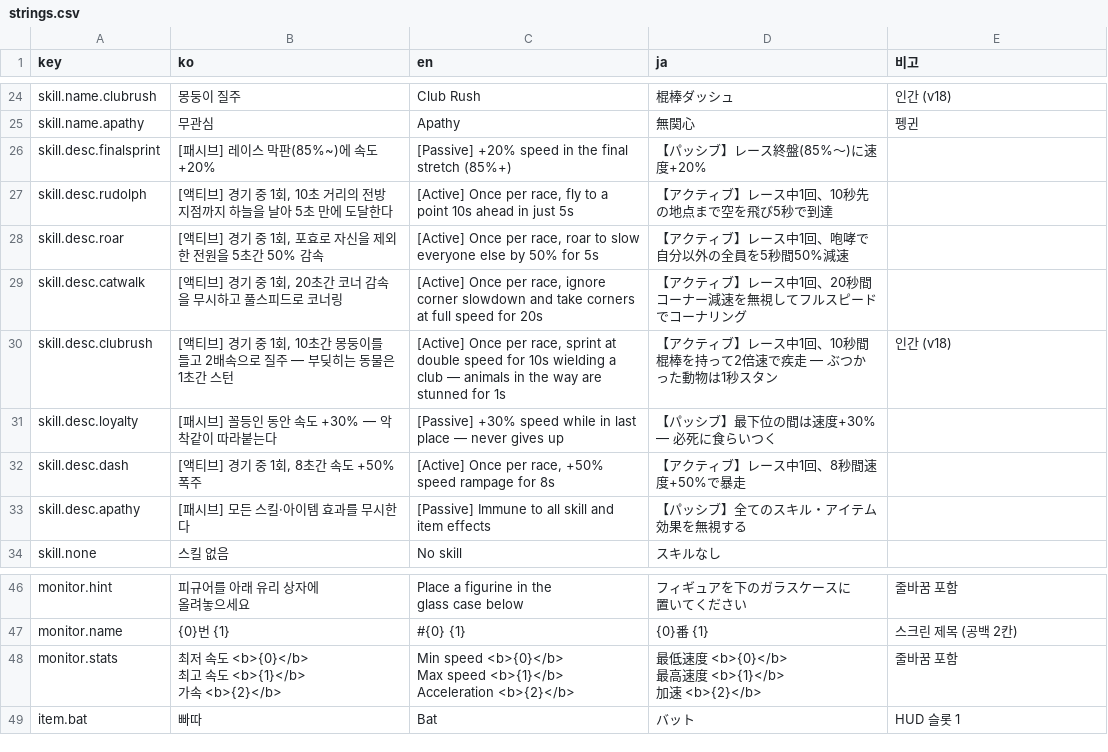
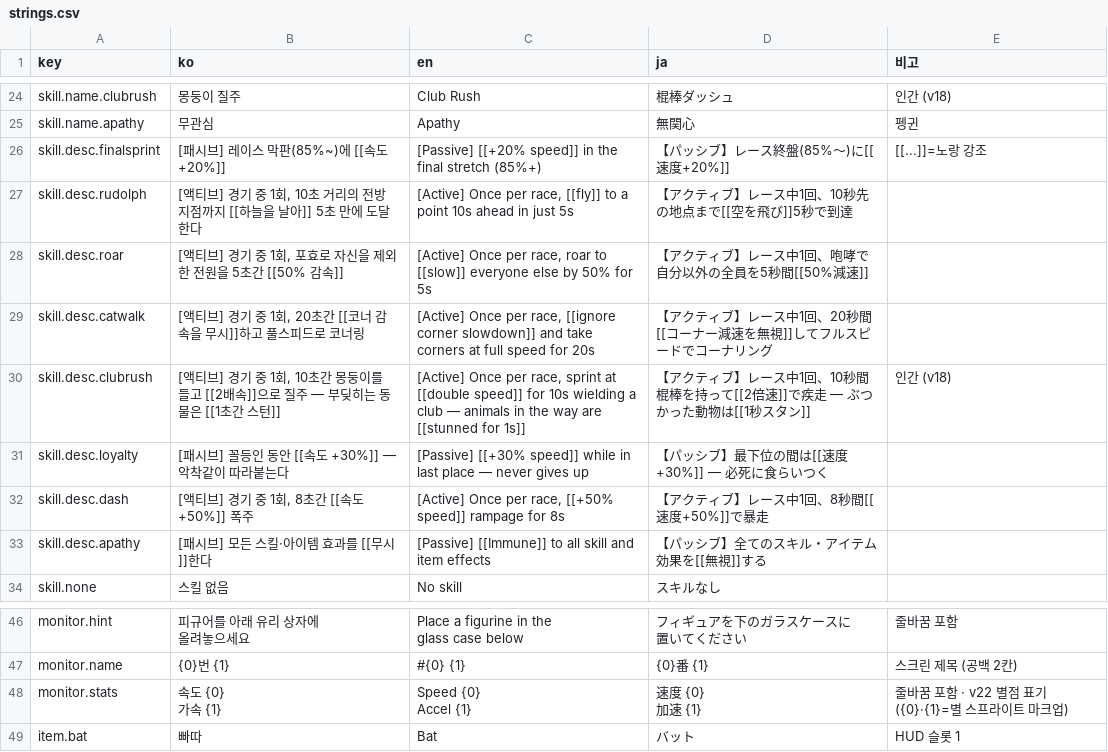
Before and after one commit to ManchurianViolet/AnimalRacing, a CSV file: Assets/Localization/strings.csv, drawn as a sheet; only a part is shown, gaps mark what is left out; the diff covers the shown part only.

```diff
--- a/Assets/Localization/strings.csv
+++ b/Assets/Localization/strings.csv
@@ -25,10 +25,10 @@ skill.name.clubrush,몽둥이 질주,Club Rush,棍棒ダッシュ,인간 (v18)
 skill.name.apathy,무관심,Apathy,無関心,펭귄
-skill.desc.finalsprint,[패시브] 레이스 막판(85%~)에 속도 +20%,[Passive] +20% speed in the final stretch (85%+),【パッシブ】レース終盤(85%～)に速度+20%,
-skill.desc.rudolph,"[액티브] 경기 중 1회, 10초 거리의 전방 지점까지 하늘을 날아 5초 만에 도달한다","[Active] Once per race, fly to a point 10s ahead in just 5s",【アクティブ】レース中1回、10秒先の地点まで空を飛び5秒で到達,
-skill.desc.roar,"[액티브] 경기 중 1회, 포효로 자신을 제외한 전원을 5초간 50% 감속","[Active] Once per race, roar to slow everyone else by 50% for 5s",【アクティブ】レース中1回、咆哮で自分以外の全員を5秒間50%減速,
-skill.desc.catwalk,"[액티브] 경기 중 1회, 20초간 코너 감속을 무시하고 풀스피드로 코너링","[Active] Once per race, ignore corner slowdown and take corners at full speed for 20s",【アクティブ】レース中1回、20秒間コーナー減速を無視してフルスピードでコーナリング,
-skill.desc.clubrush,"[액티브] 경기 중 1회, 10초간 몽둥이를 들고 2배속으로 질주 — 부딪히는 동물은 1초간 스턴","[Active] Once per race, sprint at double speed for 10s wielding a club — animals in the way are stunned for 1s",【アクティブ】レース中1回、10秒間棍棒を持って2倍速で疾走 — ぶつかった動物は1秒スタン,인간 (v18)
-skill.desc.loyalty,[패시브] 꼴등인 동안 속도 +30% — 악착같이 따라붙는다,[Passive] +30% speed while in last place — never gives up,【パッシブ】最下位の間は速度+30% — 必死に食らいつく,
-skill.desc.dash,"[액티브] 경기 중 1회, 8초간 속도 +50% 폭주","[Active] Once per race, +50% speed rampage for 8s",【アクティブ】レース中1回、8秒間速度+50%で暴走,
-skill.desc.apathy,[패시브] 모든 스킬·아이템 효과를 무시한다,[Passive] Immune to all skill and item effects,【パッシブ】全てのスキル・アイテム効果を無視する,
+skill.desc.finalsprint,[패시브] 레이스 막판(85%~)에 [[속도 +20%]],[Passive] [[+20% speed]] in the final stretch (85%+),【パッシブ】レース終盤(85%～)に[[速度+20%]],[[...]]=노랑 강조
+skill.desc.rudolph,"[액티브] 경기 중 1회, 10초 거리의 전방 지점까지 [[하늘을 날아]] 5초 만에 도달한다","[Active] Once per race, [[fly]] to a point 10s ahead in just 5s",【アクティブ】レース中1回、10秒先の地点まで[[空を飛び]]5秒で到達,
+skill.desc.roar,"[액티브] 경기 중 1회, 포효로 자신을 제외한 전원을 5초간 [[50% 감속]]","[Active] Once per race, roar to [[slow]] everyone else by 50% for 5s",【アクティブ】レース中1回、咆哮で自分以外の全員を5秒間[[50%減速]],
+skill.desc.catwalk,"[액티브] 경기 중 1회, 20초간 [[코너 감속을 무시]]하고 풀스피드로 코너링","[Active] Once per race, [[ignore corner slowdown]] and take corners at full speed for 20s",【アクティブ】レース中1回、20秒間[[コーナー減速を無視]]してフルスピードでコーナリング,
+skill.desc.clubrush,"[액티브] 경기 중 1회, 10초간 몽둥이를 들고 [[2배속]]으로 질주 — 부딪히는 동물은 [[1초간 스턴]]","[Active] Once per race, sprint at [[double speed]] for 10s wielding a club — animals in the way are [[stunned for 1s]]",【アクティブ】レース中1回、10秒間棍棒を持って[[2倍速]]で疾走 — ぶつかった動物は[[1秒スタン]],인간 (v18)
+skill.desc.loyalty,[패시브] 꼴등인 동안 [[속도 +30%]] — 악착같이 따라붙는다,[Passive] [[+30% speed]] while in last place — never gives up,【パッシブ】最下位の間は[[速度+30%]] — 必死に食らいつく,
+skill.desc.dash,"[액티브] 경기 중 1회, 8초간 [[속도 +50%]] 폭주","[Active] Once per race, [[+50% speed]] rampage for 8s",【アクティブ】レース中1回、8秒間[[速度+50%]]で暴走,
+skill.desc.apathy,[패시브] 모든 스킬·아이템 효과를 [[무시]]한다,[Passive] [[Immune]] to all skill and item effects,【パッシブ】全てのスキル・アイテム効果を[[無視]]する,
 skill.none,스킬 없음,No skill,スキルなし,
@@ -50,9 +50,6 @@ glass case below","フィギュアを下のガラスケースに
 monitor.name,{0}번  {1},#{0}  {1},{0}番  {1},스크린 제목 (공백 2칸)
-monitor.stats,"최저 속도  <b>{0}</b>
-최고 속도  <b>{1}</b>
-가속  <b>{2}</b>","Min speed  <b>{0}</b>
-Max speed  <b>{1}</b>
-Acceleration  <b>{2}</b>","最低速度  <b>{0}</b>
-最高速度  <b>{1}</b>
-加速  <b>{2}</b>",줄바꿈 포함
+monitor.stats,"속도  {0}
+가속  {1}","Speed  {0}
+Accel  {1}","速度  {0}
+加速  {1}",줄바꿈 포함 · v22 별점 표기({0}·{1}=별 스프라이트 마크업)
 item.bat,빠따,Bat,バット,HUD 슬롯 1
```
Also changed, not shown: 2 added rows and 6 edited cells elsewhere in this file, 47 other files.
